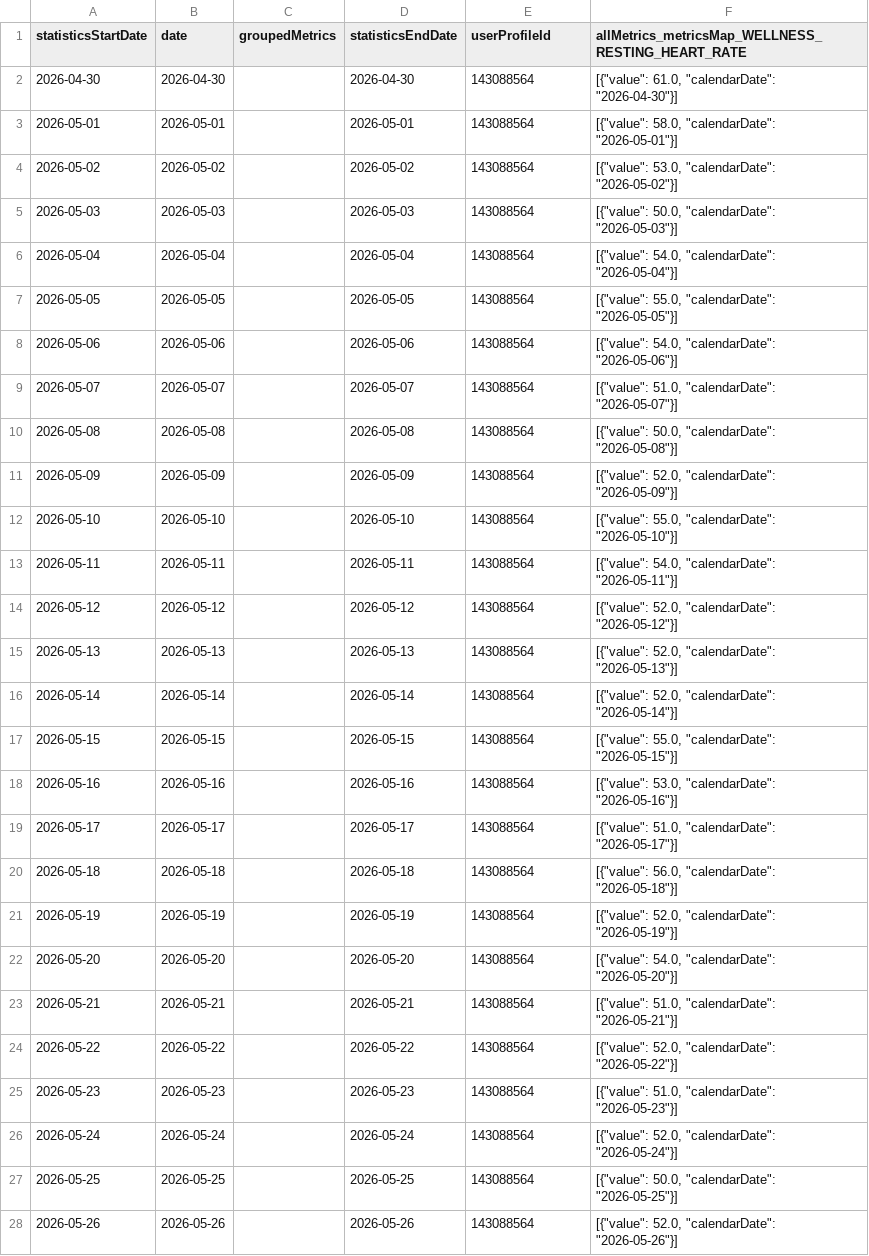
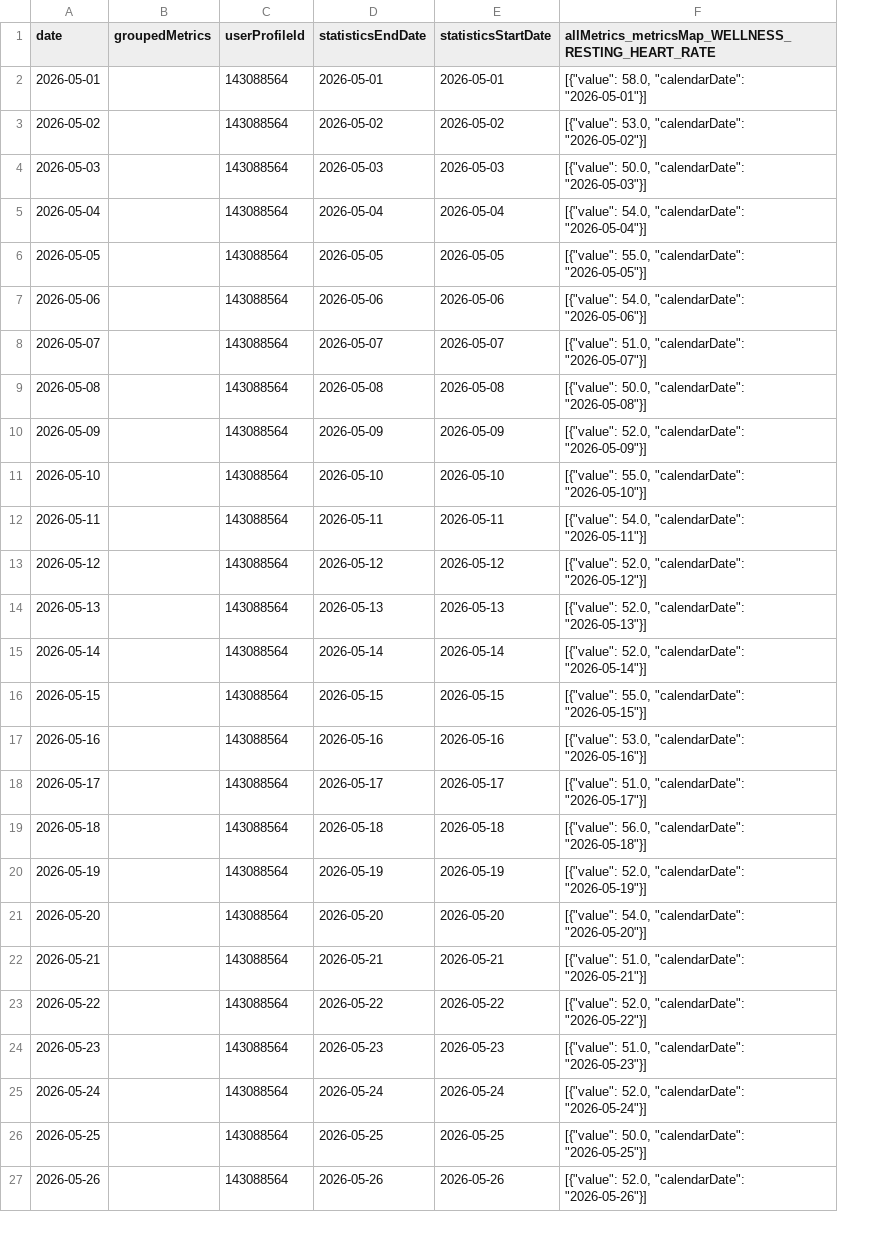
Before and after one commit to MacGoesRunning/garmin-data-MacGoesRunning, a CSV file: resting_heart_rate.csv, drawn as a sheet; only a part is shown; removed rows and columns are numbered as before the commit, all else as after; the diff covers the shown part only; the diff names each change by its address in the sheet, - before the commit and + after, or states it on an @@ line.

```diff
--- a/resting_heart_rate.csv
+++ b/resting_heart_rate.csv
-column A (statisticsStartDate), rows 3-28: 2026-05-01 | 2026-05-02 | 2026-05-03 | 2026-05-04 | 2026-05-05 | 2026-05-06 | 2026-05-07 | 2026-05-08 | 2026-05-09 | 2026-05-10 | 2026-05-11 | 2026-05-12 | 2026-05-13 | 2026-05-14 | 2026-05-15 | 2026-05-16 | 2026-05-17 | 2026-05-18 | 2026-05-19 | 2026-05-20 | 2026-05-21 | 2026-05-22 | 2026-05-23 | 2026-05-24 | 2026-05-25 | 2026-05-26
+column C (userProfileId), rows 2-27: all 143088564
-E1: userProfileId
+E1: statisticsStartDate
-row 2: 2026-04-30 | 2026-04-30 |  | 2026-04-30 | 143088564 | [{"value": 61.0, "calendarDate": "2026-04-30"}]
-E2 (statisticsStartDate): 143088564
+E2 (statisticsStartDate): 2026-05-01
-E3 (statisticsStartDate): 143088564
+E3 (statisticsStartDate): 2026-05-02
-E4 (statisticsStartDate): 143088564
+E4 (statisticsStartDate): 2026-05-03
-E5 (statisticsStartDate): 143088564
+E5 (statisticsStartDate): 2026-05-04
-E6 (statisticsStartDate): 143088564
+E6 (statisticsStartDate): 2026-05-05
-E7 (statisticsStartDate): 143088564
+E7 (statisticsStartDate): 2026-05-06
-E8 (statisticsStartDate): 143088564
+E8 (statisticsStartDate): 2026-05-07
-E9 (statisticsStartDate): 143088564
+E9 (statisticsStartDate): 2026-05-08
-E10 (statisticsStartDate): 143088564
+E10 (statisticsStartDate): 2026-05-09
-E11 (statisticsStartDate): 143088564
+E11 (statisticsStartDate): 2026-05-10
-E12 (statisticsStartDate): 143088564
+E12 (statisticsStartDate): 2026-05-11
-E13 (statisticsStartDate): 143088564
+E13 (statisticsStartDate): 2026-05-12
-E14 (statisticsStartDate): 143088564
+E14 (statisticsStartDate): 2026-05-13
-E15 (statisticsStartDate): 143088564
+E15 (statisticsStartDate): 2026-05-14
-E16 (statisticsStartDate): 143088564
+E16 (statisticsStartDate): 2026-05-15
-E17 (statisticsStartDate): 143088564
+E17 (statisticsStartDate): 2026-05-16
-E18 (statisticsStartDate): 143088564
+E18 (statisticsStartDate): 2026-05-17
-E19 (statisticsStartDate): 143088564
+E19 (statisticsStartDate): 2026-05-18
-E20 (statisticsStartDate): 143088564
+E20 (statisticsStartDate): 2026-05-19
-E21 (statisticsStartDate): 143088564
+E21 (statisticsStartDate): 2026-05-20
-E22 (statisticsStartDate): 143088564
+E22 (statisticsStartDate): 2026-05-21
-E23 (statisticsStartDate): 143088564
+E23 (statisticsStartDate): 2026-05-22
-E24 (statisticsStartDate): 143088564
+E24 (statisticsStartDate): 2026-05-23
-E25 (statisticsStartDate): 143088564
+E25 (statisticsStartDate): 2026-05-24
-E26 (statisticsStartDate): 143088564
+E26 (statisticsStartDate): 2026-05-25
-E27 (statisticsStartDate): 143088564
+E27 (statisticsStartDate): 2026-05-26
```
Also changed, not shown: 1 added row and 64 edited cells elsewhere in this file, activities.csv, body_composition.csv, 6 other files.
